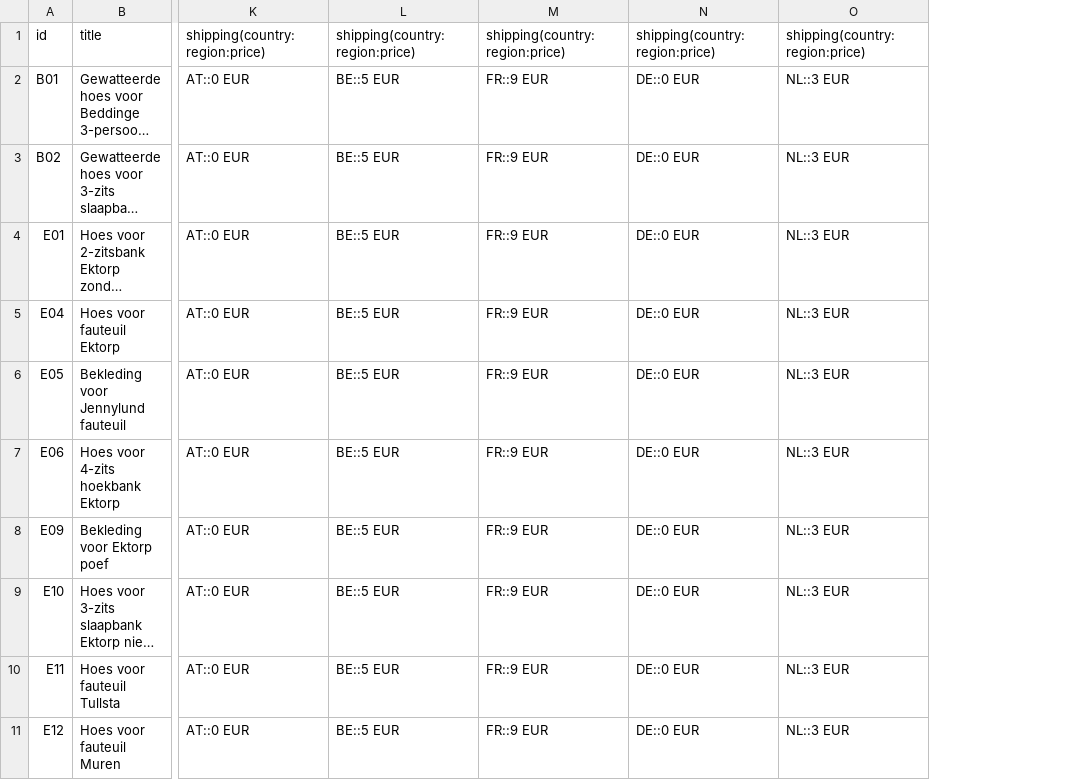
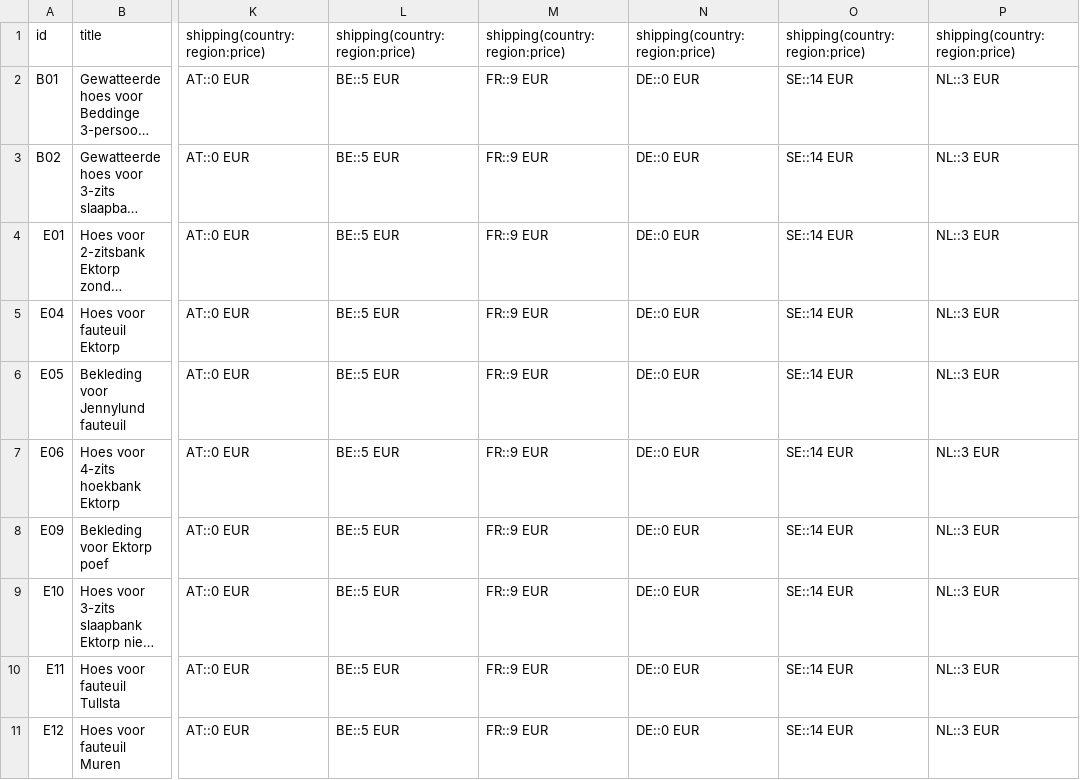
Before and after one commit to DAGRAEU/ProductFeed, a CSV file: google_NL.csv, drawn as a sheet; only a part is shown, gaps mark what is left out; long unchanged cells end in …; the diff names each change by its address in the sheet, - before the commit and + after, or states it on an @@ line.

```diff
--- a/google_NL.csv
+++ b/google_NL.csv
+column O, rows 1-11: shipping(country:region:price) | SE::14 EUR | SE::14 EUR | SE::14 EUR | SE::14 EUR | SE::14 EUR | SE::14 EUR | SE::14 EUR | SE::14 EUR | SE::14 EUR | SE::14 EUR
```
Also changed, not shown: google_DE.csv, google_EN.csv, 2 other files.
